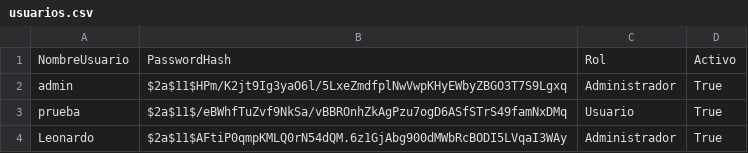
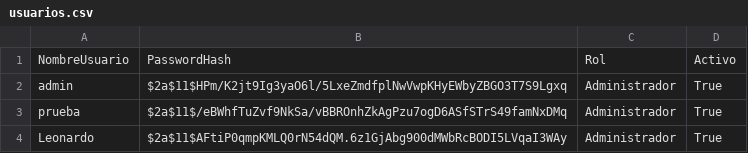
Before and after one commit to LeonardoCarvajal927/Progrmacion_3, a CSV file: Tercer Corte/Proyecto Manuel/SistemaMovimientoTierra/SistemaMovimientoTierra/SistemaMovimientoTierra/bin/Debug/Data/usuarios.csv, drawn as a sheet.

```diff
--- a/Tercer Corte/Proyecto Manuel/SistemaMovimientoTierra/SistemaMovimientoTierra/SistemaMovimientoTierra/bin/Debug/Data/usuarios.csv
+++ b/Tercer Corte/Proyecto Manuel/SistemaMovimientoTierra/SistemaMovimientoTierra/SistemaMovimientoTierra/bin/Debug/Data/usuarios.csv
@@ -2,3 +2,3 @@ NombreUsuario,PasswordHash,Rol,Activo
 admin,$2a$11$HPm/K2jt9Ig3yaO6l/5LxeZmdfplNwVwpKHyEWbyZBGO3T7S9Lgxq,Administrador,True
-prueba,$2a$11$/eBWhfTuZvf9NkSa/vBBROnhZkAgPzu7ogD6ASfSTrS49famNxDMq,Usuario,True
+prueba,$2a$11$/eBWhfTuZvf9NkSa/vBBROnhZkAgPzu7ogD6ASfSTrS49famNxDMq,Administrador,True
 Leonardo,$2a$11$AFtiP0qmpKMLQ0rN54dQM.6z1GjAbg900dMWbRcBODI5LVqaI3WAy,Administrador,True
```
Also changed, not shown: 9 other files.
